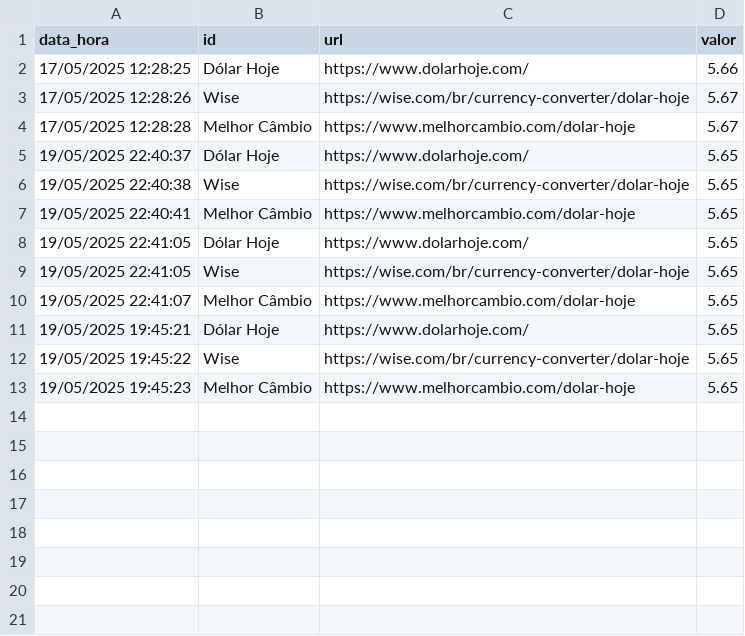
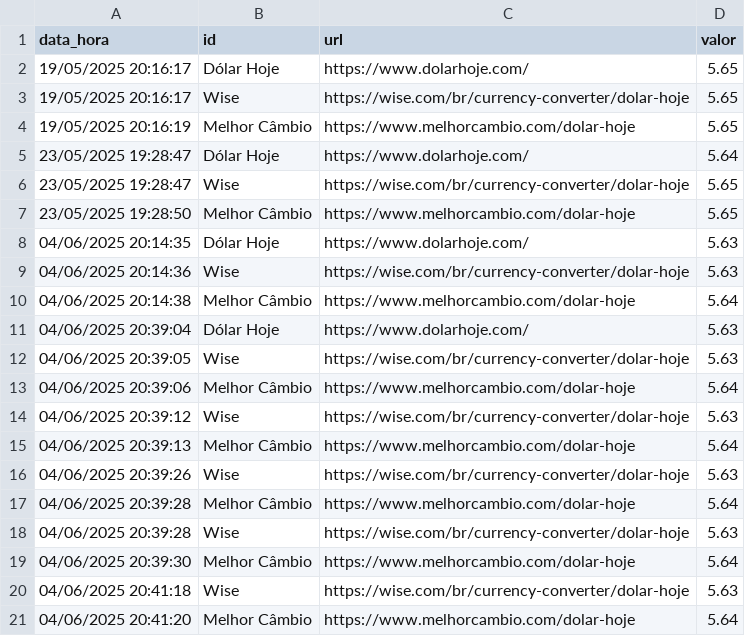
Before and after one commit to maboava/crawler, a CSV file: resultados.csv, drawn as a sheet.

Commit message:
CSV Ajustado

```diff
--- a/resultados.csv
+++ b/resultados.csv
@@ -1,13 +1,21 @@
 data_hora,id,url,valor
-17/05/2025 12:28:25,Dólar Hoje,https://www.dolarhoje.com/,5.66
-17/05/2025 12:28:26,Wise,https://wise.com/br/currency-converter/dolar-hoje,5.67
-17/05/2025 12:28:28,Melhor Câmbio,https://www.melhorcambio.com/dolar-hoje,5.67
-19/05/2025 22:40:37,Dólar Hoje,https://www.dolarhoje.com/,5.65
-19/05/2025 22:40:38,Wise,https://wise.com/br/currency-converter/dolar-hoje,5.65
-19/05/2025 22:40:41,Melhor Câmbio,https://www.melhorcambio.com/dolar-hoje,5.65
-19/05/2025 22:41:05,Dólar Hoje,https://www.dolarhoje.com/,5.65
-19/05/2025 22:41:05,Wise,https://wise.com/br/currency-converter/dolar-hoje,5.65
-19/05/2025 22:41:07,Melhor Câmbio,https://www.melhorcambio.com/dolar-hoje,5.65
-19/05/2025 19:45:21,Dólar Hoje,https://www.dolarhoje.com/,5.65
-19/05/2025 19:45:22,Wise,https://wise.com/br/currency-converter/dolar-hoje,5.65
-19/05/2025 19:45:23,Melhor Câmbio,https://www.melhorcambio.com/dolar-hoje,5.65
+19/05/2025 20:16:17,Dólar Hoje,https://www.dolarhoje.com/,5.65
+19/05/2025 20:16:17,Wise,https://wise.com/br/currency-converter/dolar-hoje,5.65
+19/05/2025 20:16:19,Melhor Câmbio,https://www.melhorcambio.com/dolar-hoje,5.65
+23/05/2025 19:28:47,Dólar Hoje,https://www.dolarhoje.com/,5.64
+23/05/2025 19:28:47,Wise,https://wise.com/br/currency-converter/dolar-hoje,5.65
+23/05/2025 19:28:50,Melhor Câmbio,https://www.melhorcambio.com/dolar-hoje,5.65
+04/06/2025 20:14:35,Dólar Hoje,https://www.dolarhoje.com/,5.63
+04/06/2025 20:14:36,Wise,https://wise.com/br/currency-converter/dolar-hoje,5.63
+04/06/2025 20:14:38,Melhor Câmbio,https://www.melhorcambio.com/dolar-hoje,5.64
+04/06/2025 20:39:04,Dólar Hoje,https://www.dolarhoje.com/,5.63
+04/06/2025 20:39:05,Wise,https://wise.com/br/currency-converter/dolar-hoje,5.63
+04/06/2025 20:39:06,Melhor Câmbio,https://www.melhorcambio.com/dolar-hoje,5.64
+04/06/2025 20:39:12,Wise,https://wise.com/br/currency-converter/dolar-hoje,5.63
+04/06/2025 20:39:13,Melhor Câmbio,https://www.melhorcambio.com/dolar-hoje,5.64
+04/06/2025 20:39:26,Wise,https://wise.com/br/currency-converter/dolar-hoje,5.63
+04/06/2025 20:39:28,Melhor Câmbio,https://www.melhorcambio.com/dolar-hoje,5.64
+04/06/2025 20:39:28,Wise,https://wise.com/br/currency-converter/dolar-hoje,5.63
+04/06/2025 20:39:30,Melhor Câmbio,https://www.melhorcambio.com/dolar-hoje,5.64
+04/06/2025 20:41:18,Wise,https://wise.com/br/currency-converter/dolar-hoje,5.63
+04/06/2025 20:41:20,Melhor Câmbio,https://www.melhorcambio.com/dolar-hoje,5.64
```
